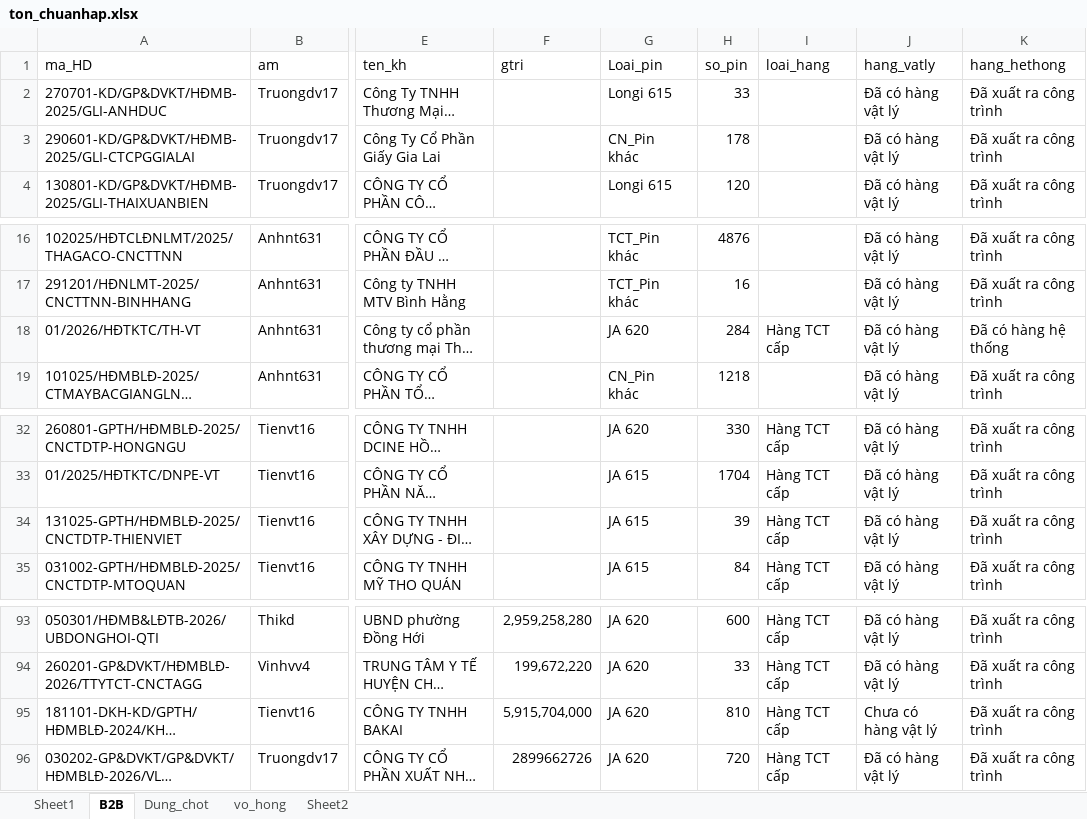
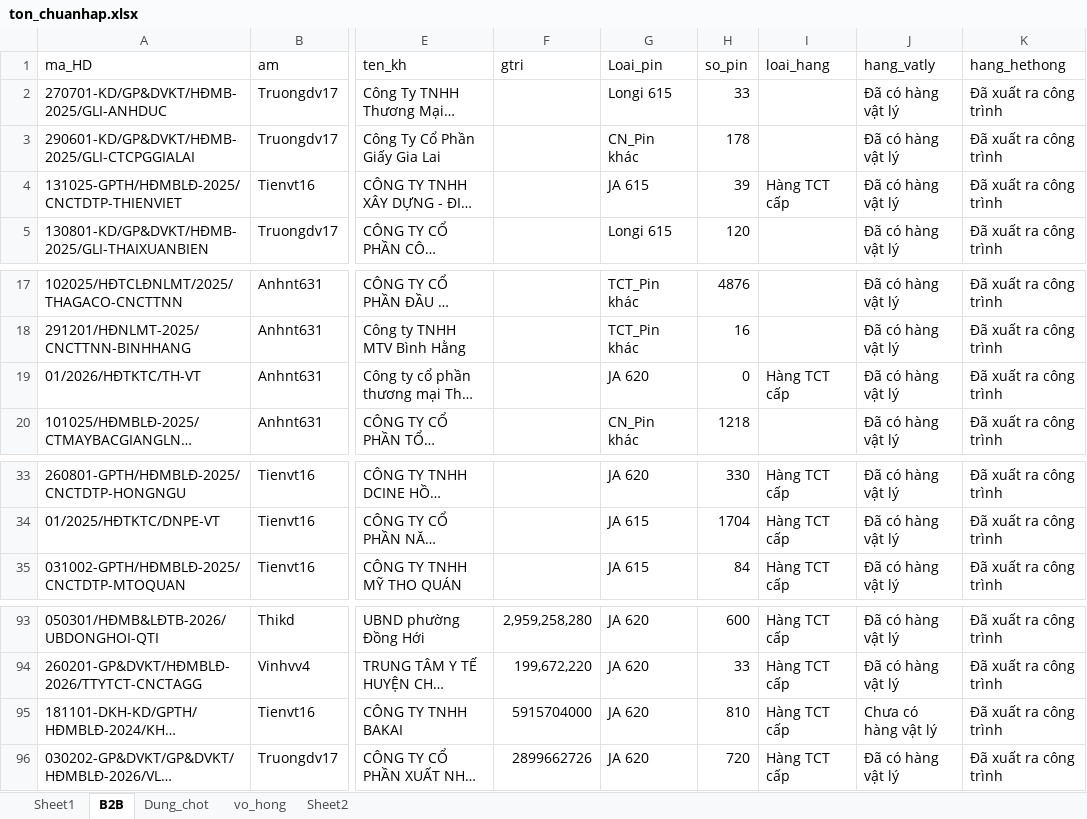
Before and after one commit to Nhunggg1612/dashboard_tonkho_tampin, an Excel workbook: data/ton_chuanhap.xlsx, sheet B2B, drawn as a sheet; only a part is shown, gaps mark what is left out; long unchanged cells end in …; values as stored, in another font and other column widths than the file's, no cell formats; addresses are those after the commit; the diff covers the shown part only; the diff names each change by its address in the sheet, - before the commit and + after, or states it on an @@ line.

```diff
--- a/data/ton_chuanhap.xlsx (sheet B2B)
+++ b/data/ton_chuanhap.xlsx (sheet B2B)
@@ row 34 moved to row 4: 131025-GPTH/HĐMBLĐ-2025/CNCTDTP-THIENVIE… @@
-H19 (so_pin): 284
+H19 (so_pin): 0
-K19 (hang_hethong): Đã có hàng hệ thống
+K19 (hang_hethong): Đã xuất ra công trình
-F95 (gtri): 5,915,704,000
+F95 (gtri): 5915704000
```
Also changed, not shown: 17 added rows and 23 edited cells elsewhere in this sheet, sheet Dung_chot, sheet vo_hong, sheet Sheet1, cell formats, data/nv_aio_bc.xlsx, data/ton_di_duong_bc.xlsx, 49 other files.
